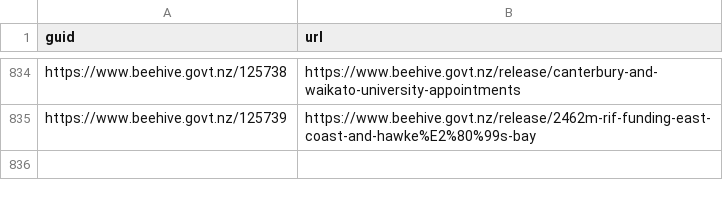
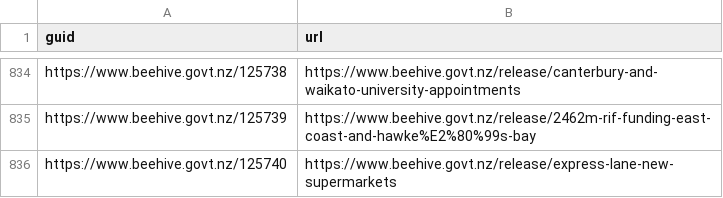
Before and after one commit to marcus-crane/hivesky, a CSV file: history.csv, drawn as a sheet; only a part is shown, gaps mark what is left out; the diff names each change by its address in the sheet, - before the commit and + after, or states it on an @@ line.

Commit message:
New releases have been syndicated

```diff
--- a/history.csv
+++ b/history.csv
+row 836: https://www.beehive.govt.nz/125740 | https://www.beehive.govt.nz/release/express-lane-new-supermarkets
```
